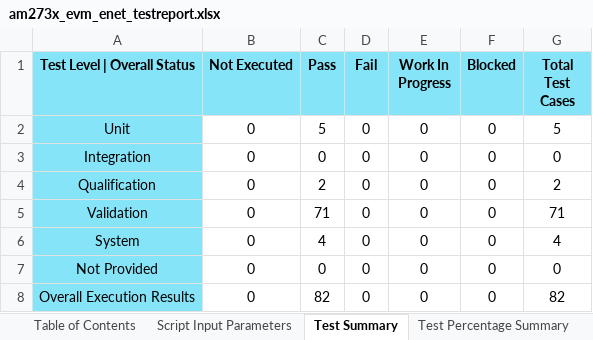
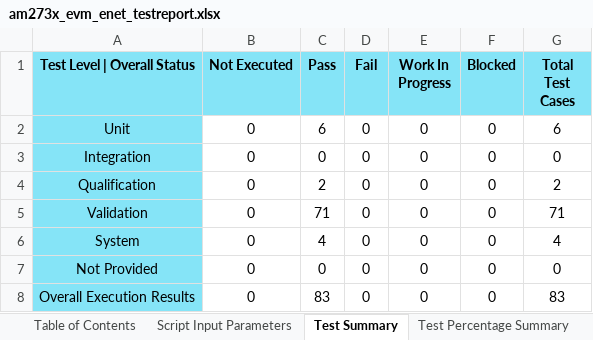
Before and after one commit to TexasInstruments/mcupsdk-core, an Excel workbook: docs/am273x_awr294x/am273x_evm_enet_testreport.xlsx, sheet Test Summary, drawn as a sheet; values as stored, in another font and other column widths than the file's, no borders; the diff names each change by its address in the sheet, - before the commit and + after, or states it on an @@ line.

```diff
--- a/docs/am273x_awr294x/am273x_evm_enet_testreport.xlsx (sheet Test Summary)
+++ b/docs/am273x_awr294x/am273x_evm_enet_testreport.xlsx (sheet Test Summary)
-C2 (Pass): 5
+C2 (Pass): 6
-G2 (Total Test Cases): 5
+G2 (Total Test Cases): 6
-C8 (Pass): 82
+C8 (Pass): 83
-G8 (Total Test Cases): 82
+G8 (Total Test Cases): 83
```
Also changed, not shown: sheet Test Plan | Execution Report, sheet Script Input Parameters, 5 other files.
